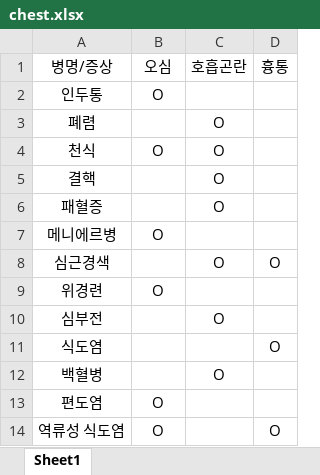
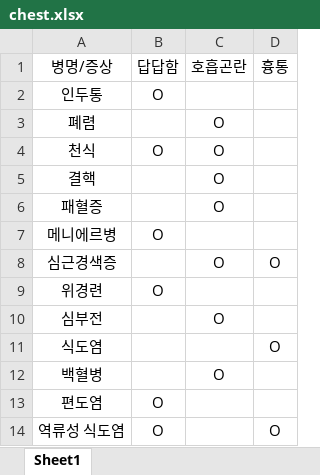
Before and after one commit to Dev-Dream/HealthTag, an Excel workbook: DataBase/chest.xlsx, sheet Sheet1, drawn as a sheet; values as stored, in another font and other column widths than the file's, no borders; the diff names each change by its address in the sheet, - before the commit and + after, or states it on an @@ line.

```diff
--- a/DataBase/chest.xlsx (sheet Sheet1)
+++ b/DataBase/chest.xlsx (sheet Sheet1)
-B1: 오심
+B1: 답답함
-A8 (병명/증상): 심근경색
+A8 (병명/증상): 심근경색증
```
Also changed, not shown: DataBase/arm.xlsx, 2 other files.
